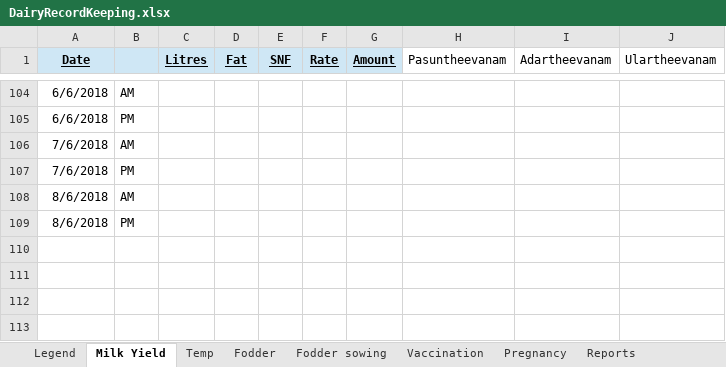
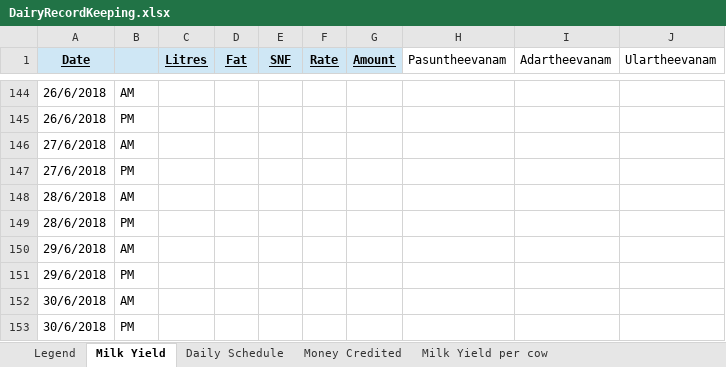
Before and after one commit to johndavidp/Dairy, an Excel workbook: DairyRecordKeeping.xlsx, sheet Milk Yield, drawn as a sheet; only a part is shown, gaps mark what is left out; values as stored, in another font and other column widths than the file's, no borders; addresses are those after the commit; the diff covers the shown part only; the diff names each change by its address in the sheet, - before the commit and + after, or states it on an @@ line.

```diff
--- a/DairyRecordKeeping.xlsx (sheet Milk Yield)
+++ b/DairyRecordKeeping.xlsx (sheet Milk Yield)
+sheet tab: Daily Schedule
+sheet tab: Money Credited
+sheet tab: Milk Yield per cow
-A144:A145 (Date): 6/6/2018
+A144:A145 (Date): 26/6/2018
-A146:A147 (Date): 7/6/2018
+A146:A147 (Date): 27/6/2018
-A148:A149 (Date): 8/6/2018
+A148:A149 (Date): 28/6/2018
+row 150: 29/6/2018 | AM
+row 151: 29/6/2018 | PM
+row 152: 30/6/2018 | AM
+row 153: 30/6/2018 | PM
```
Also changed, not shown: 43 added rows and 3 removed rows elsewhere in this sheet, sheet Fodder, sheet Fodder sowing, sheet Pregnancy, sheet Legend, other sheet tabs, charts or pictures.
